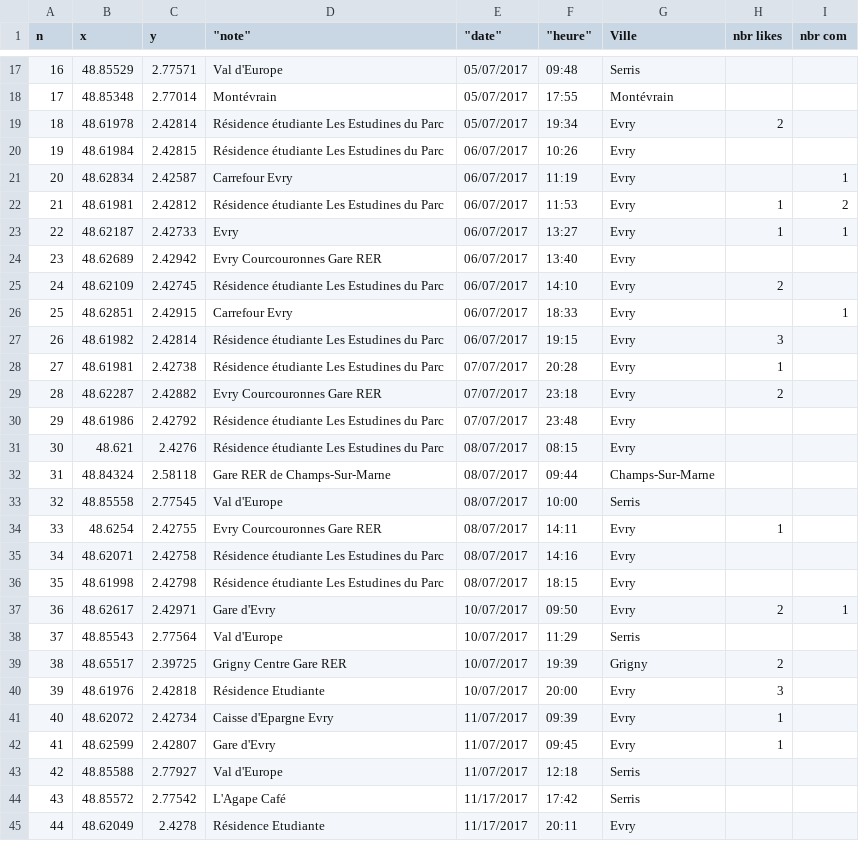
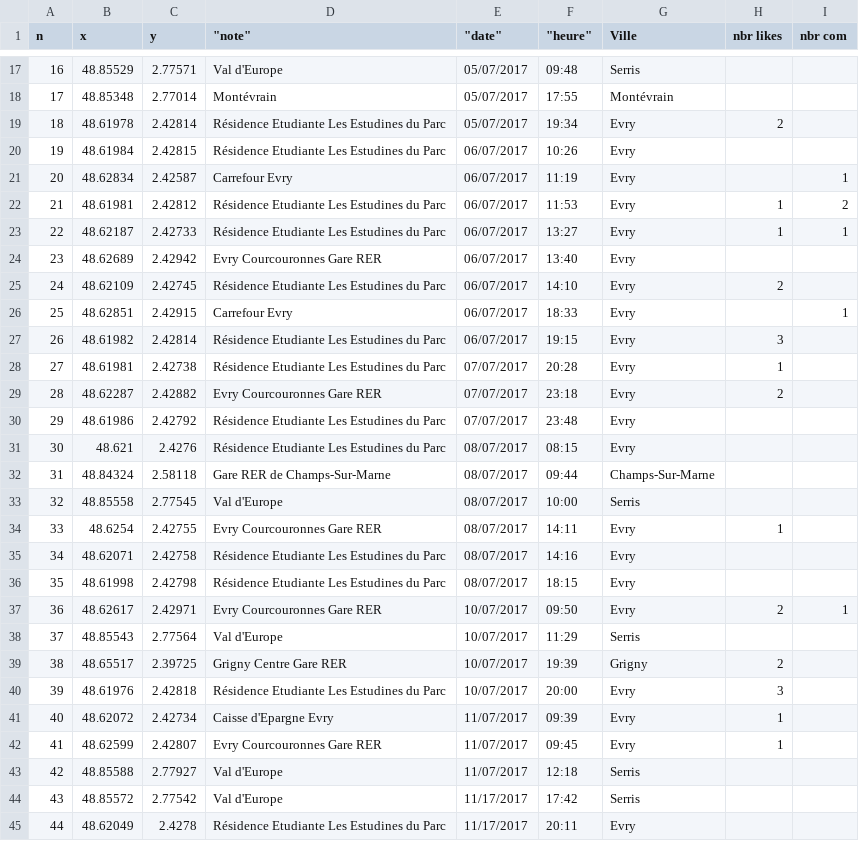
Before and after one commit to sikaili/where-s-jane, a CSV file: assets/e5.csv, drawn as a sheet; only a part is shown, gaps mark what is left out; the diff covers the shown part only.

```diff
--- a/assets/e5.csv
+++ b/assets/e5.csv
@@ -18,15 +18,15 @@ n,x,y,"""note""","""date""","""heure""",Ville,nbr likes,nbr com
 17,48.85348,2.77014,Montévrain,05/07/2017,17:55,Montévrain,,
-18,48.61978,2.42814,Résidence étudiante Les Estudines du Parc,05/07/2017,19:34,Evry,2,
-19,48.61984,2.42815,Résidence étudiante Les Estudines du Parc,06/07/2017,10:26,Evry,,
+18,48.61978,2.42814,Résidence Etudiante Les Estudines du Parc,05/07/2017,19:34,Evry,2,
+19,48.61984,2.42815,Résidence Etudiante Les Estudines du Parc,06/07/2017,10:26,Evry,,
 20,48.62834,2.42587,Carrefour Evry,06/07/2017,11:19,Evry,,1
-21,48.61981,2.42812,Résidence étudiante Les Estudines du Parc,06/07/2017,11:53,Evry,1,2
-22,48.62187,2.42733,Evry ,06/07/2017,13:27,Evry,1,1
+21,48.61981,2.42812,Résidence Etudiante Les Estudines du Parc,06/07/2017,11:53,Evry,1,2
+22,48.62187,2.42733,Résidence Etudiante Les Estudines du Parc,06/07/2017,13:27,Evry,1,1
 23,48.62689,2.42942,Evry Courcouronnes Gare RER,06/07/2017,13:40,Evry,,
-24,48.62109,2.42745,Résidence étudiante Les Estudines du Parc,06/07/2017,14:10,Evry,2,
+24,48.62109,2.42745,Résidence Etudiante Les Estudines du Parc,06/07/2017,14:10,Evry,2,
 25,48.62851,2.42915,Carrefour Evry,06/07/2017,18:33,Evry,,1
-26,48.61982,2.42814,Résidence étudiante Les Estudines du Parc,06/07/2017,19:15,Evry,3,
-27,48.61981,2.42738,Résidence étudiante Les Estudines du Parc,07/07/2017,20:28,Evry,1,
+26,48.61982,2.42814,Résidence Etudiante Les Estudines du Parc,06/07/2017,19:15,Evry,3,
+27,48.61981,2.42738,Résidence Etudiante Les Estudines du Parc,07/07/2017,20:28,Evry,1,
 28,48.62287,2.42882,Evry Courcouronnes Gare RER,07/07/2017,23:18,Evry,2,
-29,48.61986,2.42792,Résidence étudiante Les Estudines du Parc,07/07/2017,23:48,Evry,,
-30,48.621,2.4276,Résidence étudiante Les Estudines du Parc,08/07/2017,08:15,Evry,,
+29,48.61986,2.42792,Résidence Etudiante Les Estudines du Parc,07/07/2017,23:48,Evry,,
+30,48.621,2.4276,Résidence Etudiante Les Estudines du Parc,08/07/2017,08:15,Evry,,
 31,48.84324,2.58118,Gare RER de Champs-Sur-Marne,08/07/2017,09:44,Champs-Sur-Marne,,
@@ -34,12 +34,12 @@ n,x,y,"""note""","""date""","""heure""",Ville,nbr likes,nbr com
 33,48.6254,2.42755,Evry Courcouronnes Gare RER,08/07/2017,14:11,Evry,1,
-34,48.62071,2.42758,Résidence étudiante Les Estudines du Parc,08/07/2017,14:16,Evry,,
-35,48.61998,2.42798,Résidence étudiante Les Estudines du Parc,08/07/2017,18:15,Evry,,
-36,48.62617,2.42971,Gare d'Evry,10/07/2017,09:50,Evry,2,1
+34,48.62071,2.42758,Résidence Etudiante Les Estudines du Parc,08/07/2017,14:16,Evry,,
+35,48.61998,2.42798,Résidence Etudiante Les Estudines du Parc,08/07/2017,18:15,Evry,,
+36,48.62617,2.42971,Evry Courcouronnes Gare RER,10/07/2017,09:50,Evry,2,1
 37,48.85543,2.77564,Val d'Europe,10/07/2017,11:29,Serris,,
 38,48.65517,2.39725,Grigny Centre Gare RER,10/07/2017,19:39,Grigny,2,
-39,48.61976,2.42818,Résidence Etudiante ,10/07/2017,20:00,Evry,3,
+39,48.61976,2.42818,Résidence Etudiante Les Estudines du Parc,10/07/2017,20:00,Evry,3,
 40,48.62072,2.42734,Caisse d'Epargne Evry,11/07/2017,09:39,Evry,1,
-41,48.62599,2.42807,Gare d'Evry,11/07/2017,09:45,Evry,1,
+41,48.62599,2.42807,Evry Courcouronnes Gare RER,11/07/2017,09:45,Evry,1,
 42,48.85588,2.77927,Val d'Europe,11/07/2017,12:18,Serris,,
-43,48.85572,2.77542,L'Agape Café,11/17/2017,17:42,Serris,,
-44,48.62049,2.4278,Résidence Etudiante ,11/17/2017,20:11,Evry,,
+43,48.85572,2.77542,Val d'Europe,11/17/2017,17:42,Serris,,
+44,48.62049,2.4278,Résidence Etudiante Les Estudines du Parc,11/17/2017,20:11,Evry,,
```
Also changed, not shown: 25 edited cells elsewhere in this file, 3 other files.
